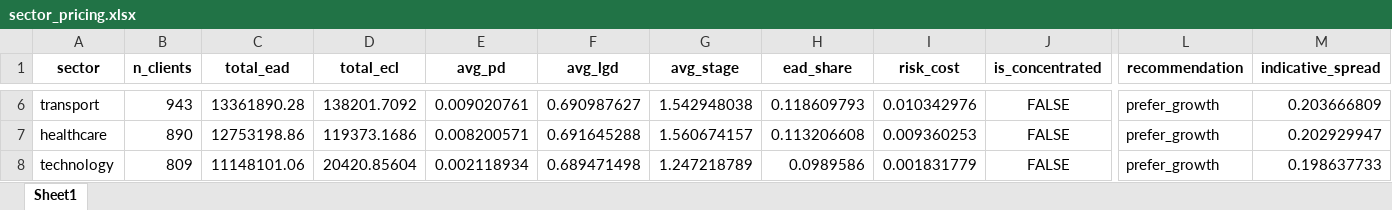
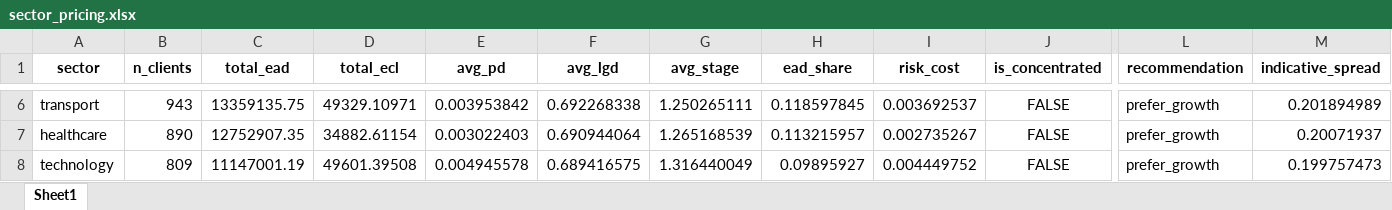
Before and after one commit to otavioafpedro/credit_risk_engine_4966, an Excel workbook: data/outputs/sector_pricing.xlsx, sheet Sheet1, drawn as a sheet; only a part is shown, gaps mark what is left out; values as stored, in another font and other column widths than the file's, no borders; the diff covers the shown part only; the diff names each change by its address in the sheet, - before the commit and + after, or states it on an @@ line.

```diff
--- a/data/outputs/sector_pricing.xlsx (sheet Sheet1)
+++ b/data/outputs/sector_pricing.xlsx (sheet Sheet1)
-C6 (total_ead): 13361890.28
+C6 (total_ead): 13359135.75
-D6 (total_ecl): 138201.7092
+D6 (total_ecl): 49329.10971
-E6 (avg_pd): 0.009020761
+E6 (avg_pd): 0.003953842
-F6 (avg_lgd): 0.690987627
+F6 (avg_lgd): 0.692268338
-G6 (avg_stage): 1.542948038
+G6 (avg_stage): 1.250265111
-H6 (ead_share): 0.118609793
+H6 (ead_share): 0.118597845
-I6 (risk_cost): 0.010342976
+I6 (risk_cost): 0.003692537
-M6 (indicative_spread): 0.203666809
+M6 (indicative_spread): 0.201894989
-C7 (total_ead): 12753198.86
+C7 (total_ead): 12752907.35
-D7 (total_ecl): 119373.1686
+D7 (total_ecl): 34882.61154
-E7 (avg_pd): 0.008200571
+E7 (avg_pd): 0.003022403
-F7 (avg_lgd): 0.691645288
+F7 (avg_lgd): 0.690944064
-G7 (avg_stage): 1.560674157
+G7 (avg_stage): 1.265168539
-H7 (ead_share): 0.113206608
+H7 (ead_share): 0.113215957
-I7 (risk_cost): 0.009360253
+I7 (risk_cost): 0.002735267
-M7 (indicative_spread): 0.202929947
+M7 (indicative_spread): 0.20071937
-C8 (total_ead): 11148101.06
+C8 (total_ead): 11147001.19
-D8 (total_ecl): 20420.85604
+D8 (total_ecl): 49601.39508
-E8 (avg_pd): 0.002118934
+E8 (avg_pd): 0.004945578
-F8 (avg_lgd): 0.689471498
+F8 (avg_lgd): 0.689416575
-G8 (avg_stage): 1.247218789
+G8 (avg_stage): 1.316440049
-H8 (ead_share): 0.0989586
+H8 (ead_share): 0.09895927
-I8 (risk_cost): 0.001831779
+I8 (risk_cost): 0.004449752
-M8 (indicative_spread): 0.198637733
+M8 (indicative_spread): 0.199757473
```
Also changed, not shown: 32 edited cells elsewhere in this sheet, data/outputs/pd_calibration_table.xlsx, data/outputs/scenario_summary.xlsx, 17 other files.
